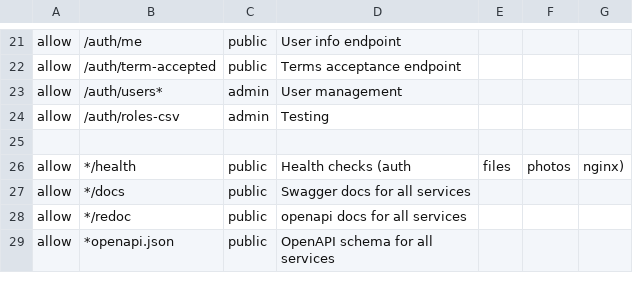
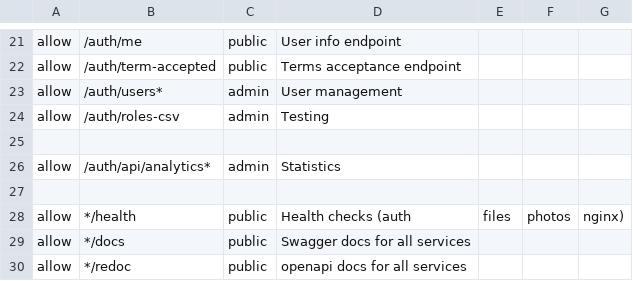
Before and after one commit to iot49/photo-web, a CSV file: auth/app/roles.csv, drawn as a sheet; only a part is shown, gaps mark what is left out; the shorter side is filled out with more unchanged rows; the diff names each change by its address in the sheet, - before the commit and + after, or states it on an @@ line.

Commit message:
analytics ui

```diff
--- a/auth/app/roles.csv
+++ b/auth/app/roles.csv
+row 26: allow | /auth/api/analytics* | admin | Statistics
+row 27: (empty)
```
Also changed, not shown: 5 other files.
